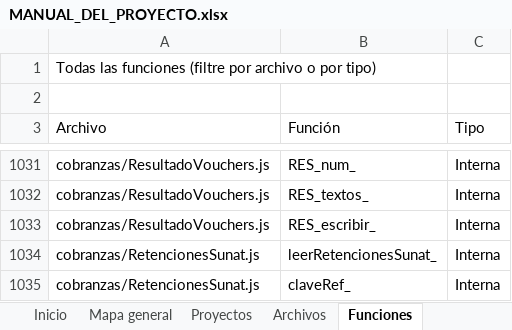
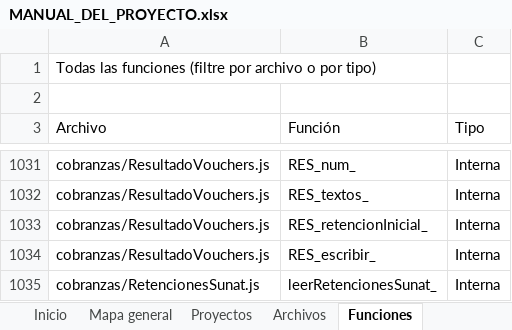
Before and after one commit to Aquivan/Claude, an Excel workbook: docs/MANUAL_DEL_PROYECTO.xlsx, sheet Funciones, drawn as a sheet; only a part is shown, gaps mark what is left out; the shorter side is filled out with more unchanged rows; values as stored, in another font and other column widths than the file's, no cell formats; the diff names each change by its address in the sheet, - before the commit and + after, or states it on an @@ line.

```diff
--- a/docs/MANUAL_DEL_PROYECTO.xlsx (sheet Funciones)
+++ b/docs/MANUAL_DEL_PROYECTO.xlsx (sheet Funciones)
+row 1033: cobranzas/ResultadoVouchers.js | RES_retencionInicial_ | Interna
```
Also changed, not shown: sheet Archivos, sheet Historial, sheet Propiedades, sheet Inicio, cell formats, 6 other files.
